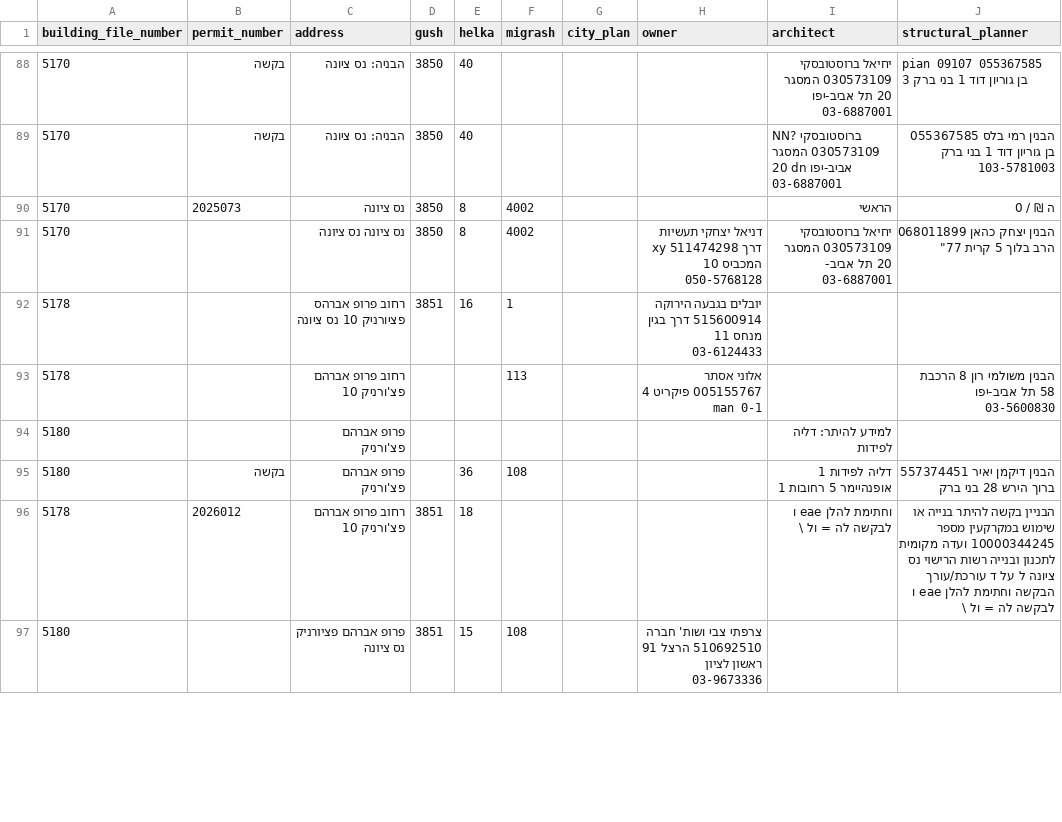
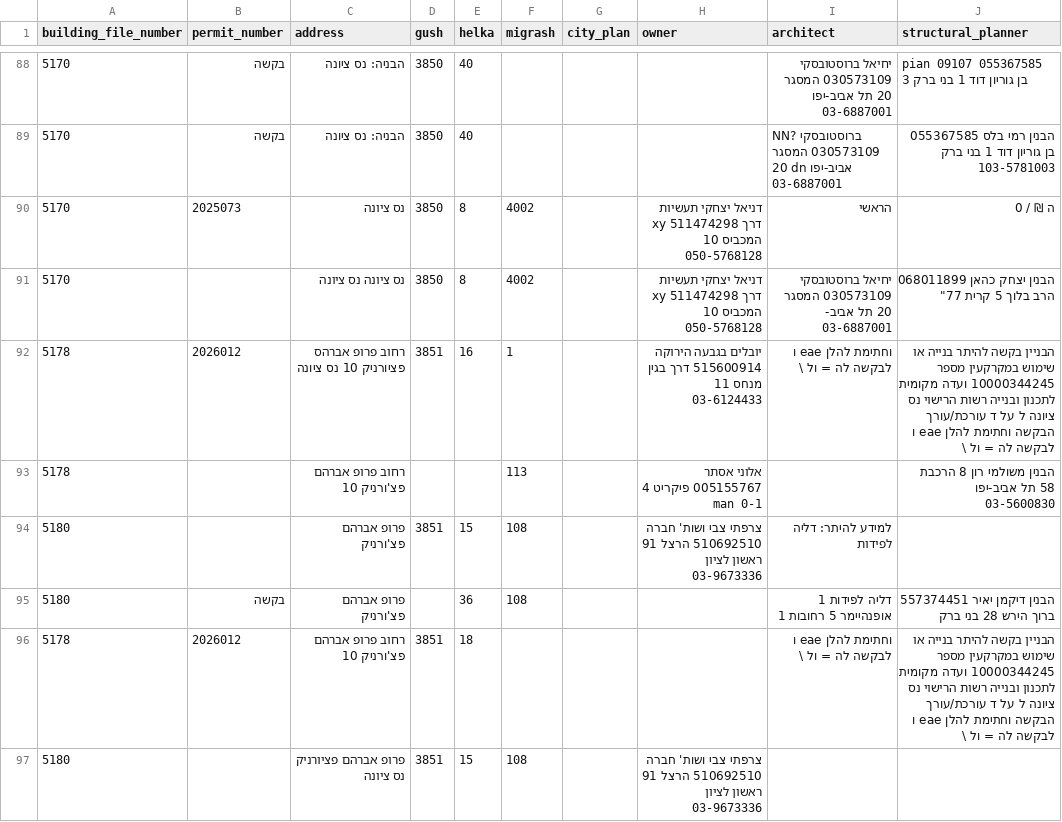
Before and after one commit to yulzabi/plans_crawler, a CSV file: data/output.csv, drawn as a sheet; only a part is shown, gaps mark what is left out; the diff covers the shown part only; the diff names each change by its address in the sheet, - before the commit and + after, or states it on an @@ line.

```diff
--- a/data/output.csv
+++ b/data/output.csv
-H90 (owner): (empty)
+H90 (owner): דניאל יצחקי תעשיות xy 511474298 דרך המכביס 10 050-5768128
-B92 (permit_number): (empty)
+B92 (permit_number): 2026012
-I92 (architect): (empty)
+I92 (architect): וחתימת להלן eae ו לבקשה לה = ול \
-J92 (structural_planner): (empty)
+J92 (structural_planner): הבניין בקשה להיתר בנייה או שימוש במקרקעין מספר 10000344245 ועדה מקומית לתכנון ובנייה רשות הרישוי נס ציונה ל על ד עורכת/עורך הבקשה וחתימת להלן eae ו לבקשה לה = ול \
-D94 (gush): (empty)
+D94 (gush): 3851
-E94 (helka): (empty)
+E94 (helka): 15
-F94 (migrash): (empty)
+F94 (migrash): 108
-H94 (owner): (empty)
+H94 (owner): צרפתי צבי ושות' חברה 510692510 הרצל 91 ראשון לציון 03-9673336
```
Also changed, not shown: 43 edited cells elsewhere in this file.
